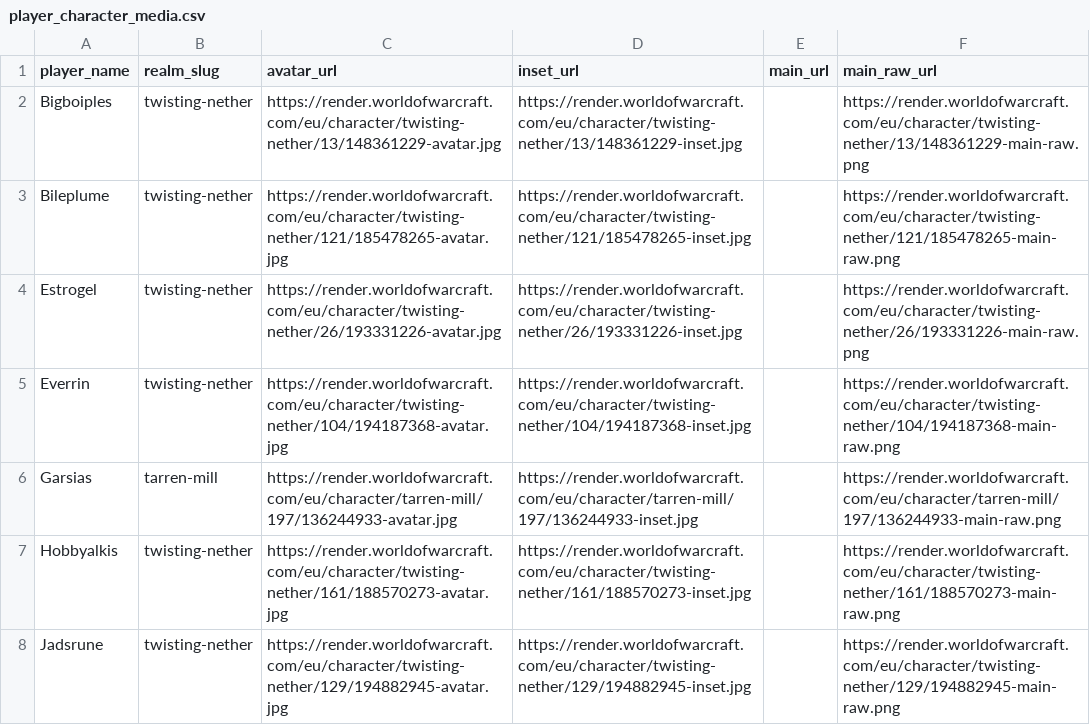
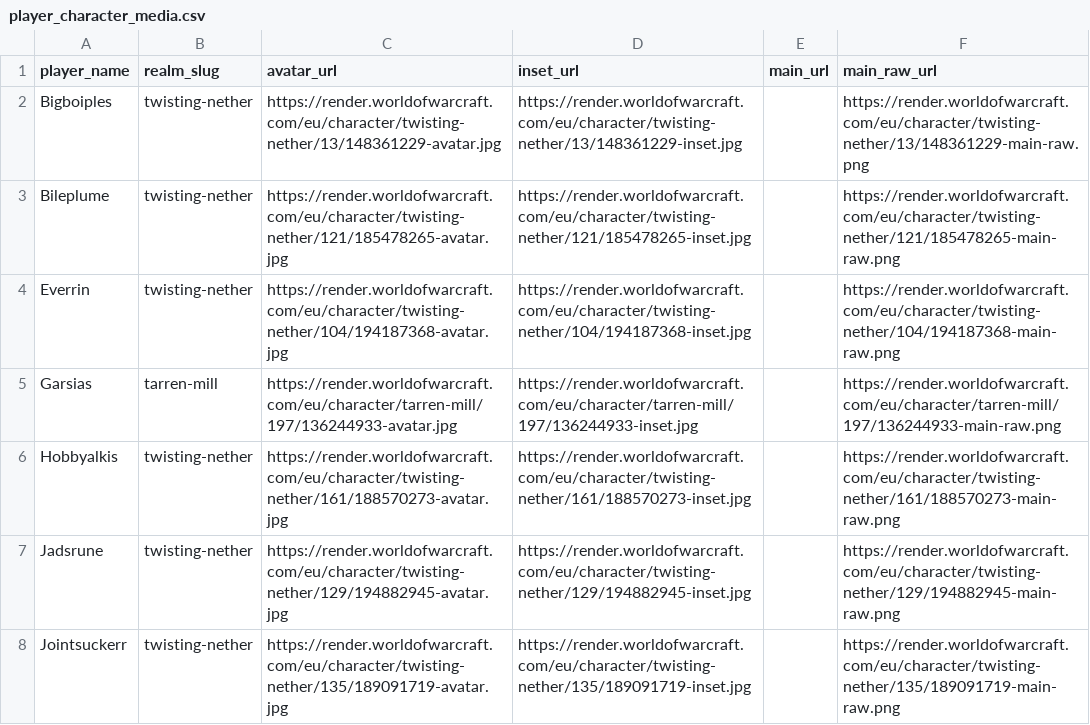
Before and after one commit to richmulvany/sc-warcraftlogs-analytics, a CSV file: frontend/public/data/player_character_media.csv, drawn as a sheet; only a part is shown; the shorter side is filled out with more unchanged rows.

```diff
--- a/frontend/public/data/player_character_media.csv
+++ b/frontend/public/data/player_character_media.csv
@@ -3,3 +3,2 @@ Bigboiples,twisting-nether,https://render.worldofwarcraft.com/eu/character/twist
 Bileplume,twisting-nether,https://render.worldofwarcraft.com/eu/character/twisting-nether/121/185478265-avatar.jpg,https://render.worldofwarcraft.com/eu/character/twisting-nether/121/185478265-inset.jpg,,https://render.worldofwarcraft.com/eu/character/twisting-nether/121/185478265-main-raw.png
-Estrogel,twisting-nether,https://render.worldofwarcraft.com/eu/character/twisting-nether/26/193331226-avatar.jpg,https://render.worldofwarcraft.com/eu/character/twisting-nether/26/193331226-inset.jpg,,https://render.worldofwarcraft.com/eu/character/twisting-nether/26/193331226-main-raw.png
 Everrin,twisting-nether,https://render.worldofwarcraft.com/eu/character/twisting-nether/104/194187368-avatar.jpg,https://render.worldofwarcraft.com/eu/character/twisting-nether/104/194187368-inset.jpg,,https://render.worldofwarcraft.com/eu/character/twisting-nether/104/194187368-main-raw.png
```
Also changed, not shown: frontend/public/data/gold_player_mplus_dungeon_breakdown.csv, frontend/public/data/gold_player_mplus_summary.csv, 19 other files.
